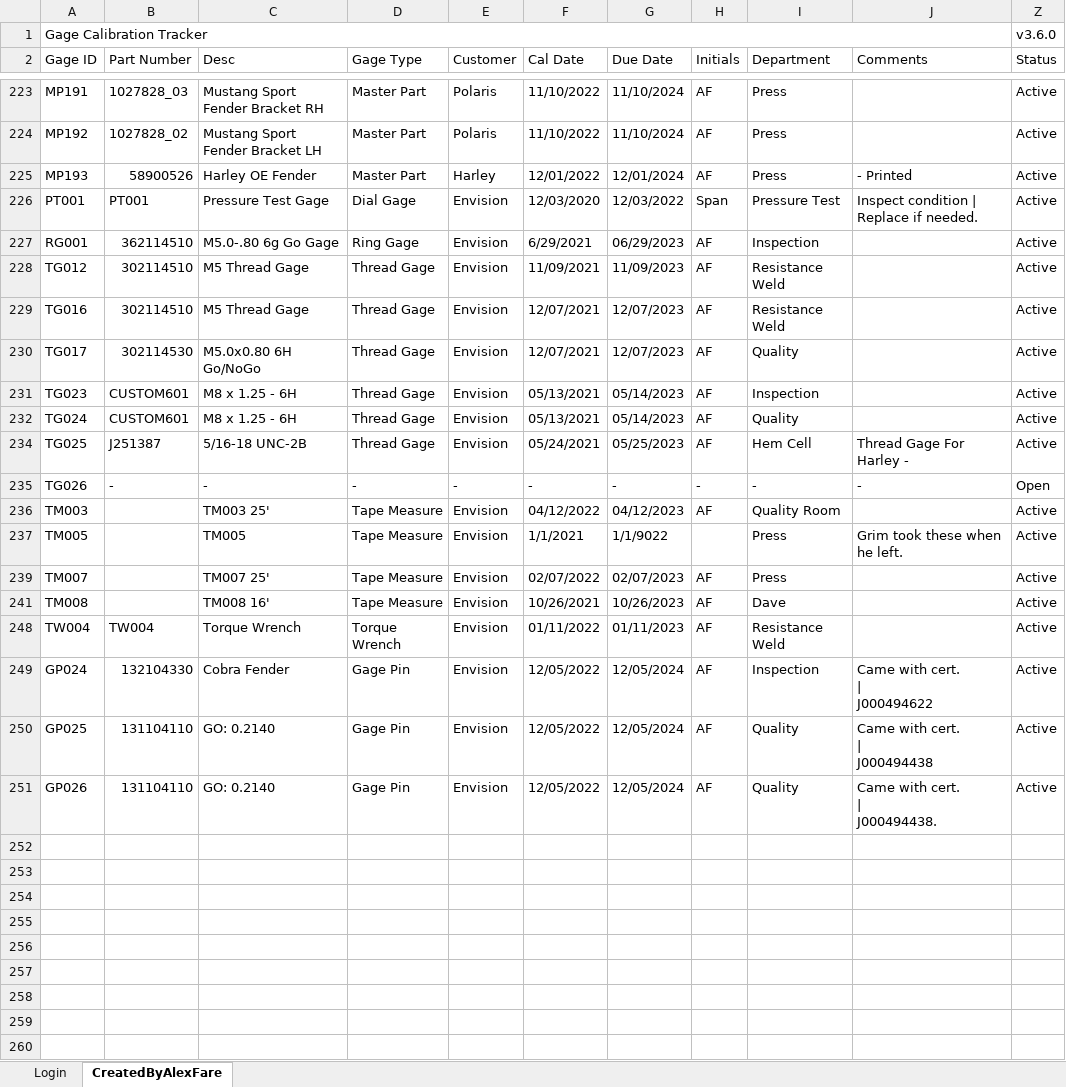
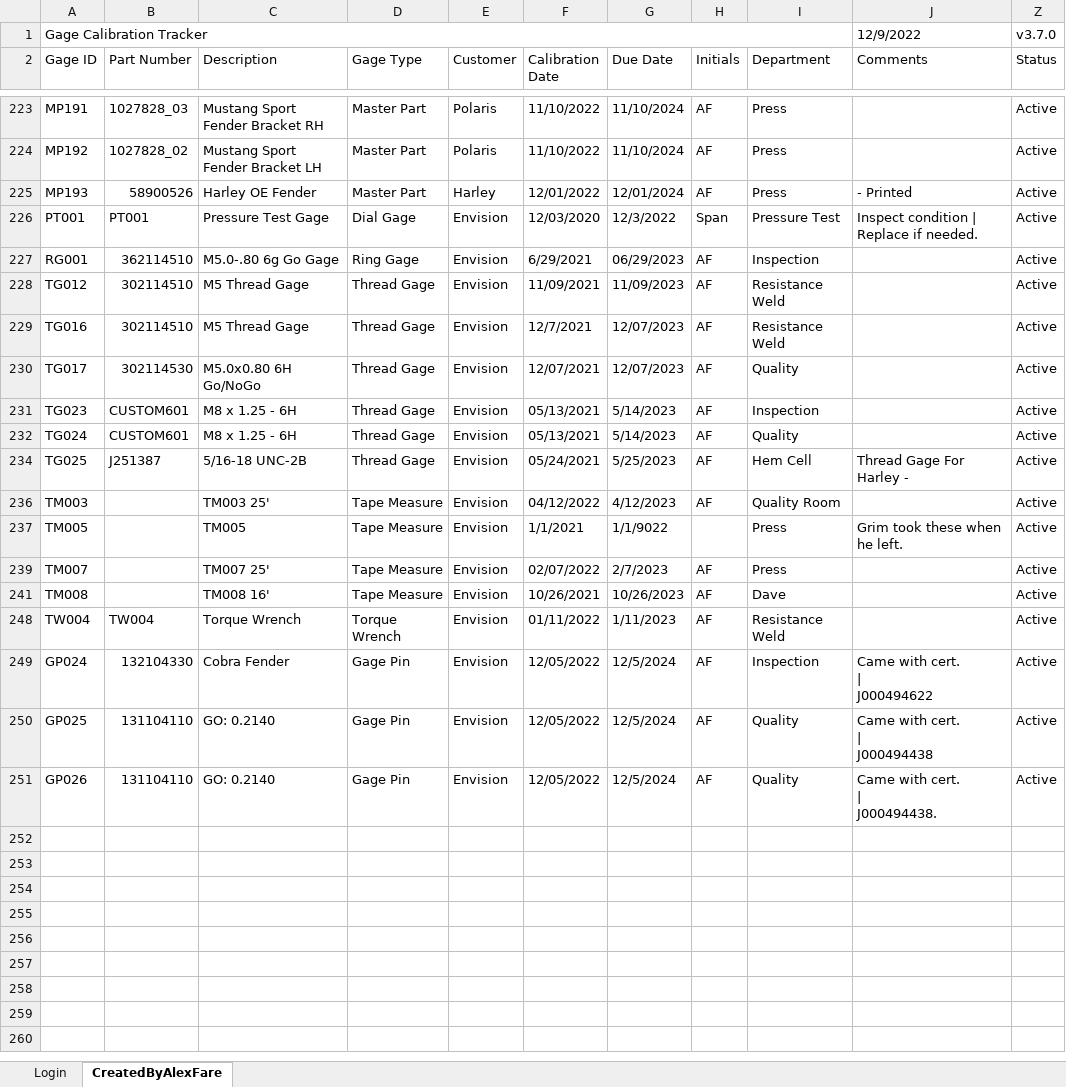
Before and after one commit to alexfare/GageCalibrationTracker, an Excel workbook: Gage Calibration Tracker.xlsm, sheet CreatedByAlexFare, drawn as a sheet; only a part is shown, gaps mark what is left out; values as stored, in another font and other column widths than the file's, no cell formats; charts and pictures and conditional formats and table styles not drawn; removed rows and columns are numbered as before the commit, all else as after; the diff covers the shown part only; the diff names each change by its address in the sheet, - before the commit and + after, or states it on an @@ line.

Commit message:
v3.7.0
' - Cleaned Code (Again. It gets messy)
' - Updated Layout (Small Design Change)
' - Removed Audit Log from home
' - Updated Admin Panel
' - Reduced Cells with data from 6977 to 3408. (With 251 current entries)
' - Reduced Conditional Formatting from 260+ (Count would go up based on amount of entries) to just 3 total
' - Formatting Issues Fixed

```diff
--- a/Gage Calibration Tracker.xlsm (sheet CreatedByAlexFare)
+++ b/Gage Calibration Tracker.xlsm (sheet CreatedByAlexFare)
-A1:J1 merged
+A1:I1 merged
-J1 (Comments): (empty)
+J1 (Comments): 12/9/2022
-Z1 (Status): v3.6.0
+Z1 (Status): v3.7.0
-C2: Desc
+C2: Description
-F2: Cal Date
+F2: Calibration Date
-G226 (Due Date): 12/03/2022
+G226 (Due Date): 12/3/2022
-F229 (Calibration Date): 12/07/2021
+F229 (Calibration Date): 12/7/2021
-G231:G232 (Due Date): 05/14/2023
+G231:G232 (Due Date): 5/14/2023
-G234 (Due Date): 05/25/2023
+G234 (Due Date): 5/25/2023
-row 235: TG026 | - | - | - | - | - | - | - | - | - | Open
-G236 (Due Date): 04/12/2023
+G236 (Due Date): 4/12/2023
-G239 (Due Date): 02/07/2023
+G239 (Due Date): 2/7/2023
-G248 (Due Date): 01/11/2023
+G248 (Due Date): 1/11/2023
-G249:G251 (Due Date): 12/05/2024
+G249:G251 (Due Date): 12/5/2024
-row 252: (empty)
-row 253: (empty)
-row 254: (empty)
-row 255: (empty)
-row 256: (empty)
-row 257: (empty)
-row 258: (empty)
-row 259: (empty)
-row 260: (empty)
```
Also changed, not shown: 100 removed rows and 2 hidden or unhidden rows elsewhere in this sheet, cell formats, hidden cells, charts or pictures, 1 other file.
